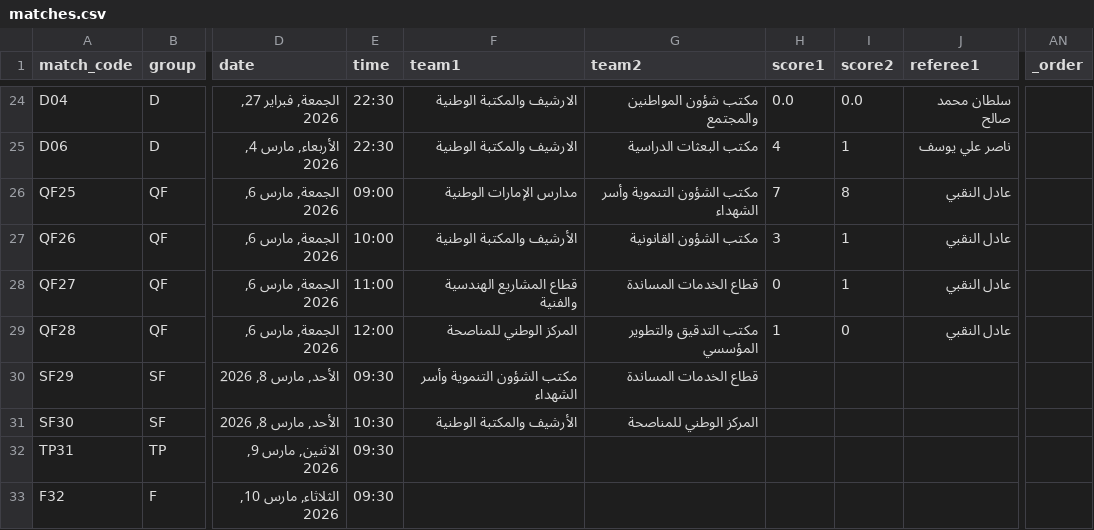
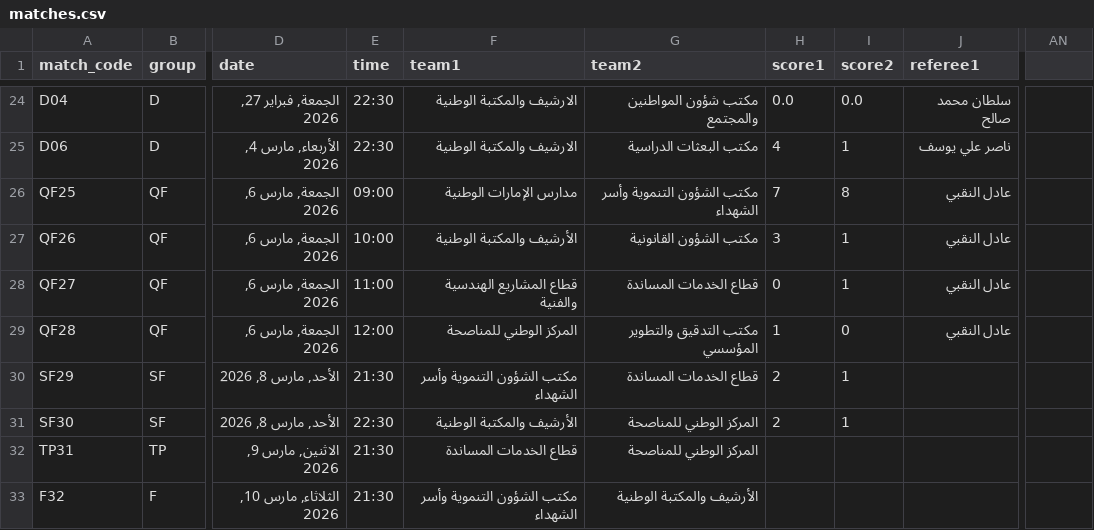
Before and after one commit to gido70/Mansour-Bin-Zaid-Cup--2026, a CSV file: data/matches.csv, drawn as a sheet; only a part is shown, gaps mark what is left out; the diff names each change by its address in the sheet, - before the commit and + after, or states it on an @@ line.

```diff
--- a/data/matches.csv
+++ b/data/matches.csv
-AN1: _order
+AN1: (empty)
-E30 (time): 09:30
+E30 (time): 21:30
-H30:H31 (score1): (empty)
+H30:H31 (score1): 2
-I30:I31 (score2): (empty)
+I30:I31 (score2): 1
-E31 (time): 10:30
+E31 (time): 22:30
-E32:E33 (time): 09:30
+E32:E33 (time): 21:30
-F32 (team1): (empty)
+F32 (team1): قطاع الخدمات المساندة
-G32 (team2): (empty)
+G32 (team2): المركز الوطني للمناصحة
-F33 (team1): (empty)
+F33 (team1): مكتب الشؤون التنموية وأسر الشهداء
-G33 (team2): (empty)
+G33 (team2): الأرشيف والمكتبة الوطنية
```
Also changed, not shown: 3 other files.
